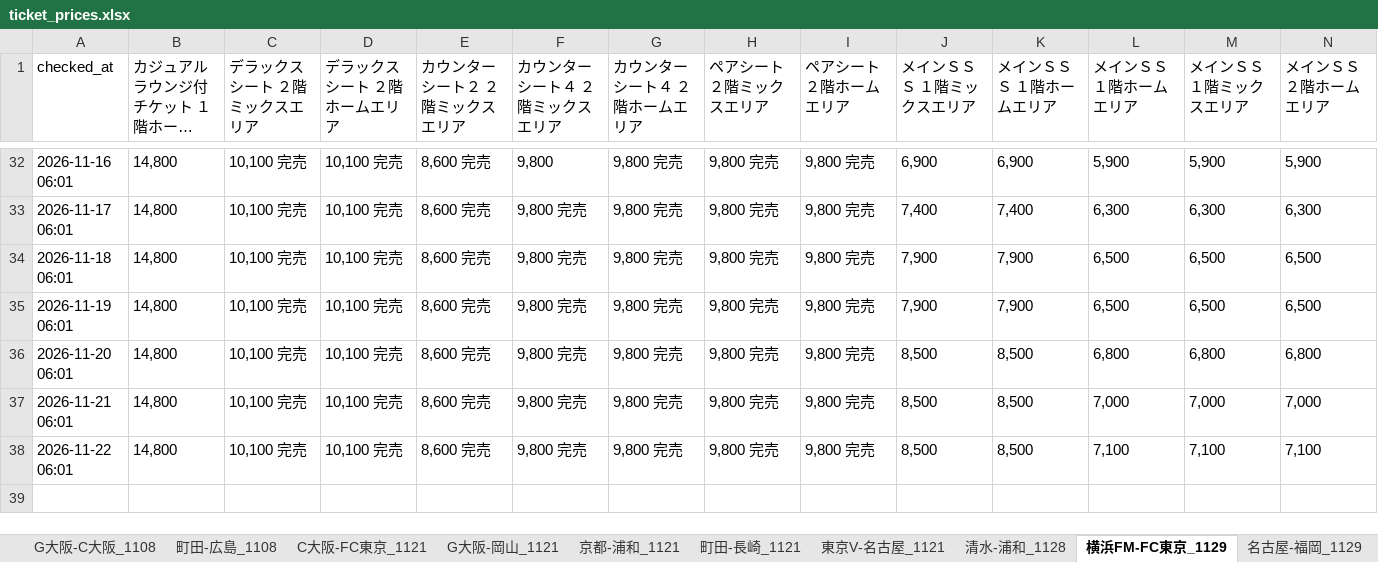
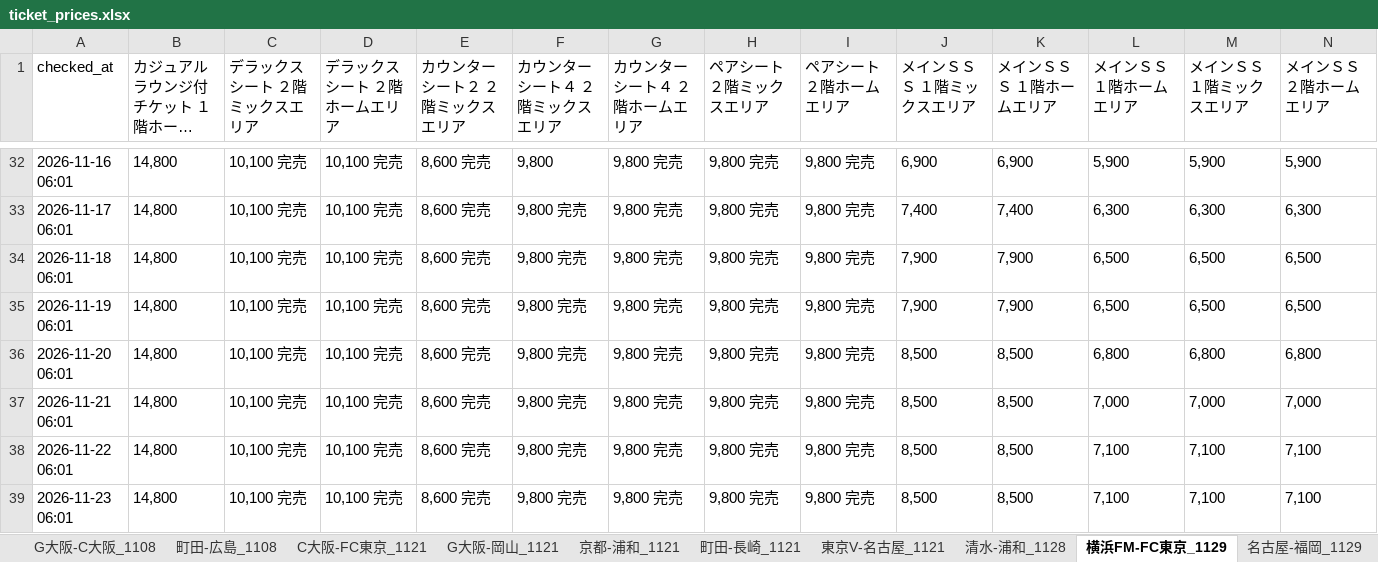
Before and after one commit to bladesofsteel-19/Jticket-monitor, an Excel workbook: ticket_prices.xlsx, sheet 横浜FM-FC東京_1129, drawn as a sheet; only a part is shown, gaps mark what is left out; long unchanged cells end in …; values as stored, in another font and other column widths than the file's, no borders; rows hold the shown columns only; the diff names each change by its address in the sheet, - before the commit and + after, or states it on an @@ line.

```diff
--- a/ticket_prices.xlsx (sheet 横浜FM-FC東京_1129)
+++ b/ticket_prices.xlsx (sheet 横浜FM-FC東京_1129)
+row 39: 2026-11-23 06:01 | 14,800 | 10,100 完売 | 10,100 完売 | 8,600 完売 | 9,800 完売 | 9,800 完売 | 9,800 完売 | 9,800 完売 | 8,500 | 8,500 | 7,100 | 7,100 | 7,100
```
Also changed, not shown: sheet 清水-浦和_1128, sheet G大阪-横浜FM_1206, sheet C大阪-水戸_1205, sheet 浦和-名古屋_1205, sheet 浦和-川崎F_1213, sheet 名古屋-水戸_1213, 2 more sheets, 1 other file.
